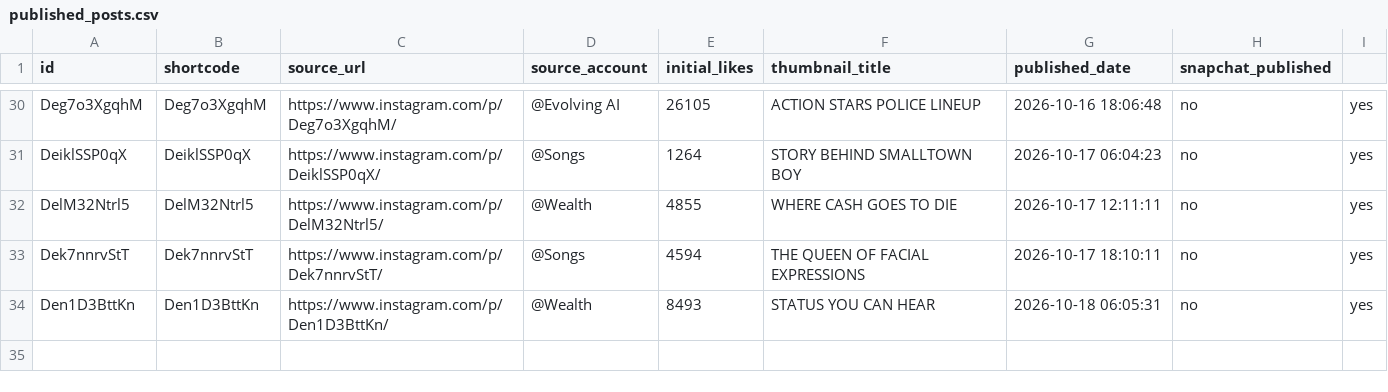
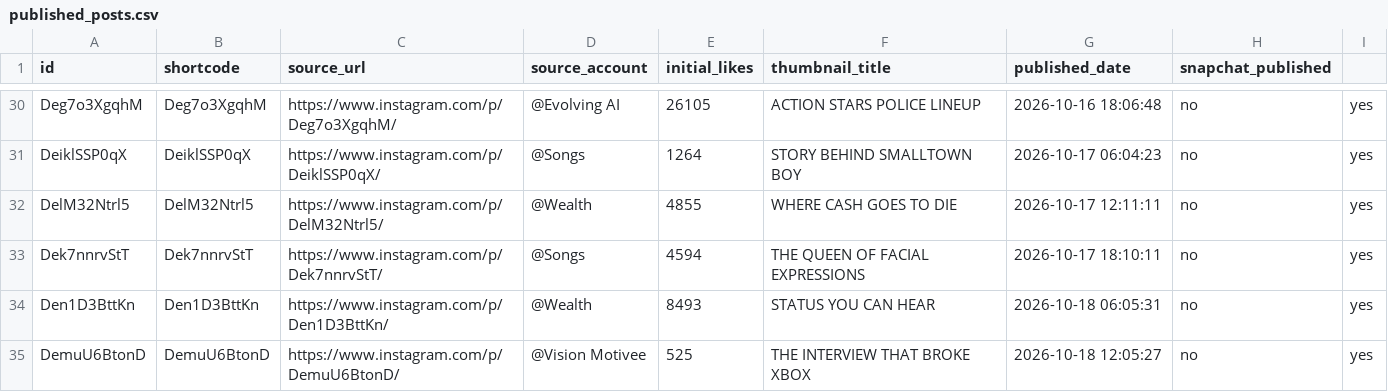
Before and after one commit to rjydly/feedity.tv, a CSV file: published_posts.csv, drawn as a sheet; only a part is shown, gaps mark what is left out.

```diff
--- a/published_posts.csv
+++ b/published_posts.csv
@@ -34 +34,2 @@ Dek7nnrvStT,Dek7nnrvStT,https://www.instagram.com/p/Dek7nnrvStT/,@Songs,4594,THE
 Den1D3BttKn,Den1D3BttKn,https://www.instagram.com/p/Den1D3BttKn/,@Wealth,8493,STATUS YOU CAN HEAR,2026-10-18 06:05:31,no,yes
+DemuU6BtonD,DemuU6BtonD,https://www.instagram.com/p/DemuU6BtonD/,@Vision Motivee,525,THE INTERVIEW THAT BROKE XBOX,2026-10-18 12:05:27,no,yes
```
